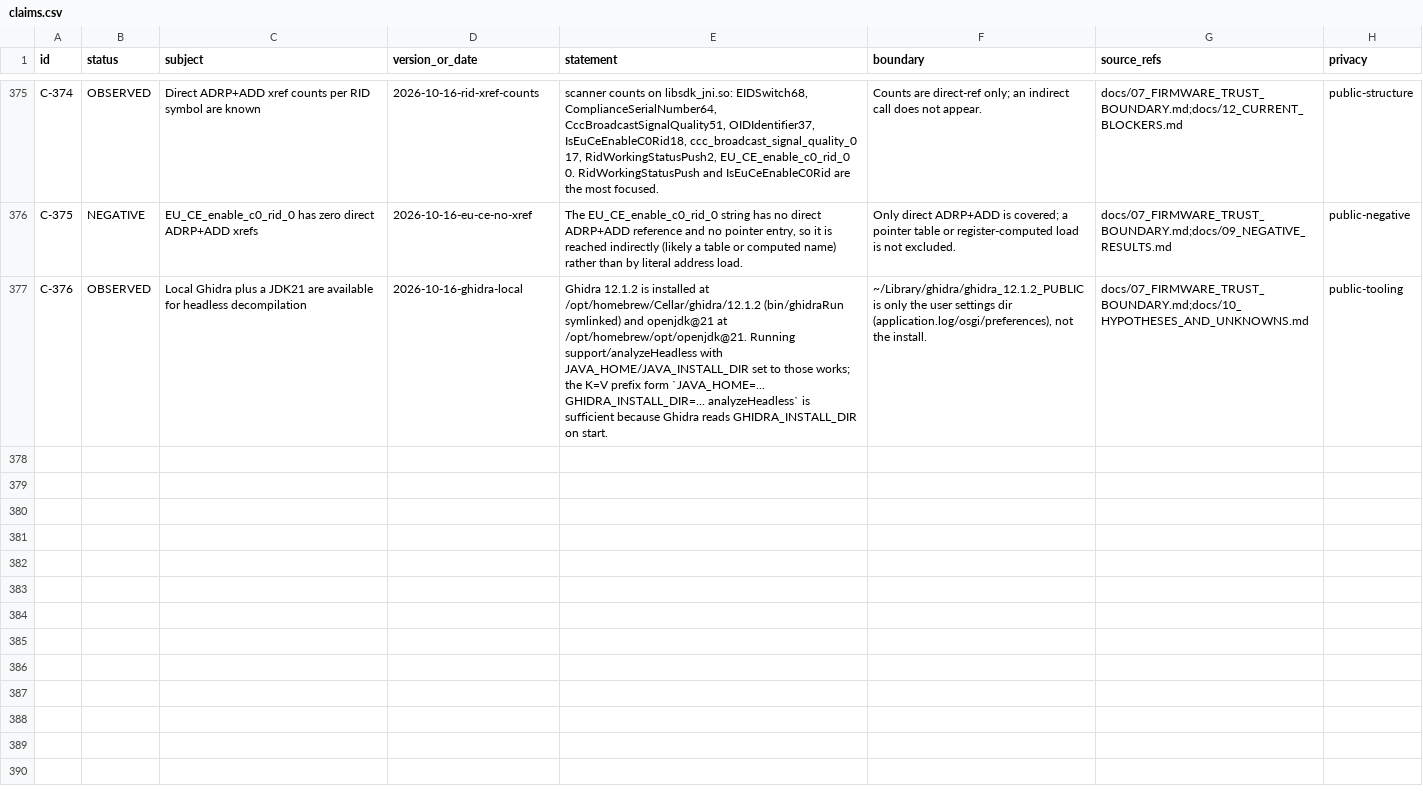
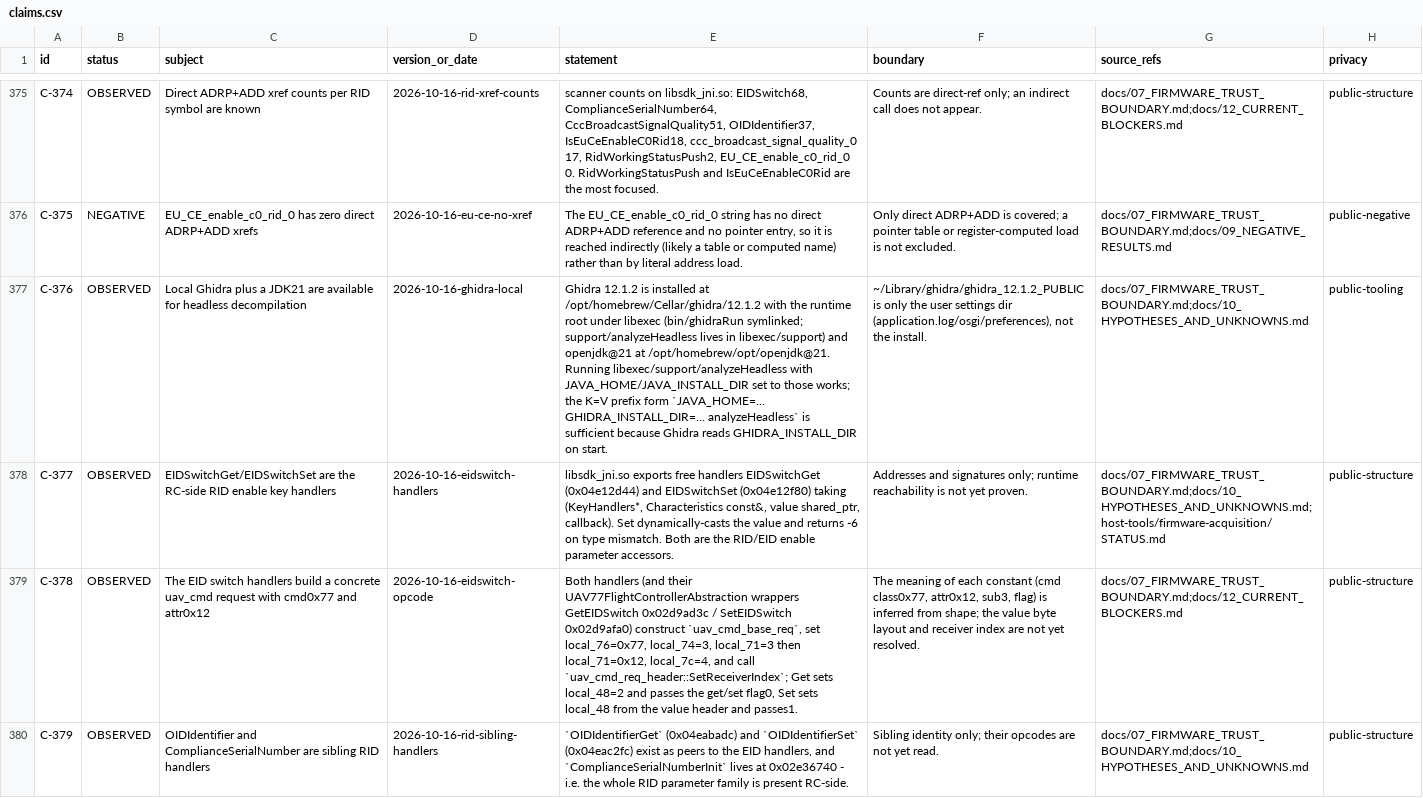
Before and after one commit to Sapphire-Rapids/DJI-RC2-Mini5Pro-Research, a CSV file: evidence/claims.csv, drawn as a sheet; only a part is shown, gaps mark what is left out; the diff names each change by its address in the sheet, - before the commit and + after, or states it on an @@ line.

Commit message:
RC-side: recover the EID switch handlers
Ghidra headless recovered EIDSwitchGet (0x04e12d44) and EIDSwitchSet (0x04e12f80) plus their UAV77
abstraction wrappers - the actual RID/EID enable accessors (C-377).

Both build a concrete uav_cmd request: cmd0x77, attr0x12, sub3/3, len4, SetReceiverIndex, and a
get/set flag (C-378). OIDIdentifierGet/Set and ComplianceSerialNumberInit are sibling handlers (C-379).

B-24: decode constant meanings and the value byte layout into a sendable set message.

```diff
--- a/evidence/claims.csv
+++ b/evidence/claims.csv
-E377 (statement): …at /opt/homebrew/Cellar/ghidra/12.1.2 (bin/ghidraRun symlinked) and openjdk@21 at /opt/homebrew/opt/openjdk@21. Running support/analyzeHeadless with JAVA_HOME/JAVA_INSTALL_DIR…
+E377 (statement): …at /opt/homebrew/Cellar/ghidra/12.1.2 with the runtime root under libexec (bin/ghidraRun symlinked; support/analyzeHeadless lives in libexec/support) and openjdk@21 at /opt/homebrew/opt/openjdk@21. Running libexec/support/analyzeHeadless with JAVA_HOME/JAVA_INSTALL_DIR…
+row 378: C-377 | OBSERVED | EIDSwitchGet/EIDSwitchSet are the RC-side RID enable key handlers | 2026-10-16-eidswitch-handlers | libsdk_jni.so exports free handlers EIDSwitchGet (0x04e12d44) and EIDSwitchSet (0x04e12f80) taking (KeyHandlers*, Characteristics const&, value shared_ptr, callback). Set dynamically-casts the value and returns -6 on type mismatch. Both are the RID/EID enable parameter accessors. | Addresses and signatures only; runtime reachability is not yet proven. | docs/07_FIRMWARE_TRUST_BOUNDARY.md;docs/10_HYPOTHESES_AND_UNKNOWNS.md;host-tools/firmware-acquisition/STATUS.md | public-structure
+row 379: C-378 | OBSERVED | The EID switch handlers build a concrete uav_cmd request with cmd0x77 and attr0x12 | 2026-10-16-eidswitch-opcode | Both handlers (and their UAV77FlightControllerAbstraction wrappers GetEIDSwitch 0x02d9ad3c / SetEIDSwitch 0x02d9afa0) construct `uav_cmd_base_req`, set local_76=0x77, local_74=3, local_71=3 then local_71=0x12, local_7c=4, and call `uav_cmd_req_header::SetReceiverIndex`; Get sets local_48=2 and passes the get/set flag0, Set sets local_48 from the value header and passes1. | The meaning of each constant (cmd class0x77, attr0x12, sub3, flag) is inferred from shape; the value byte layout and receiver index are not yet resolved. | docs/07_FIRMWARE_TRUST_BOUNDARY.md;docs/12_CURRENT_BLOCKERS.md | public-structure
+row 380: C-379 | OBSERVED | OIDIdentifier and ComplianceSerialNumber are sibling RID handlers | 2026-10-16-rid-sibling-handlers | `OIDIdentifierGet` (0x04eabadc) and `OIDIdentifierSet` (0x04eac2fc) exist as peers to the EID handlers, and `ComplianceSerialNumberInit` lives at 0x02e36740 - i.e. the whole RID parameter family is present RC-side. | Sibling identity only; their opcodes are not yet read. | docs/07_FIRMWARE_TRUST_BOUNDARY.md;docs/10_HYPOTHESES_AND_UNKNOWNS.md | public-structure
```
Also changed, not shown: 3 other files.
